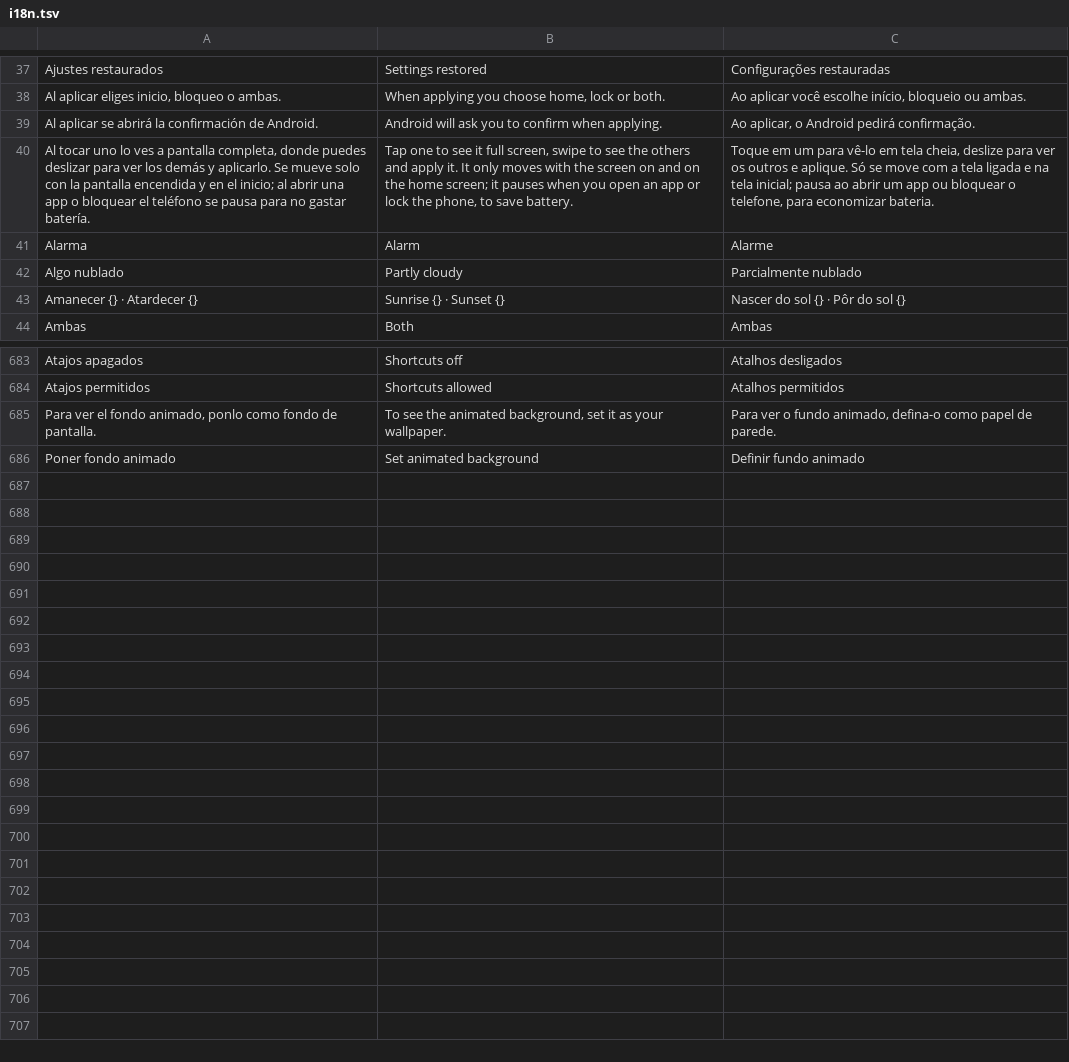
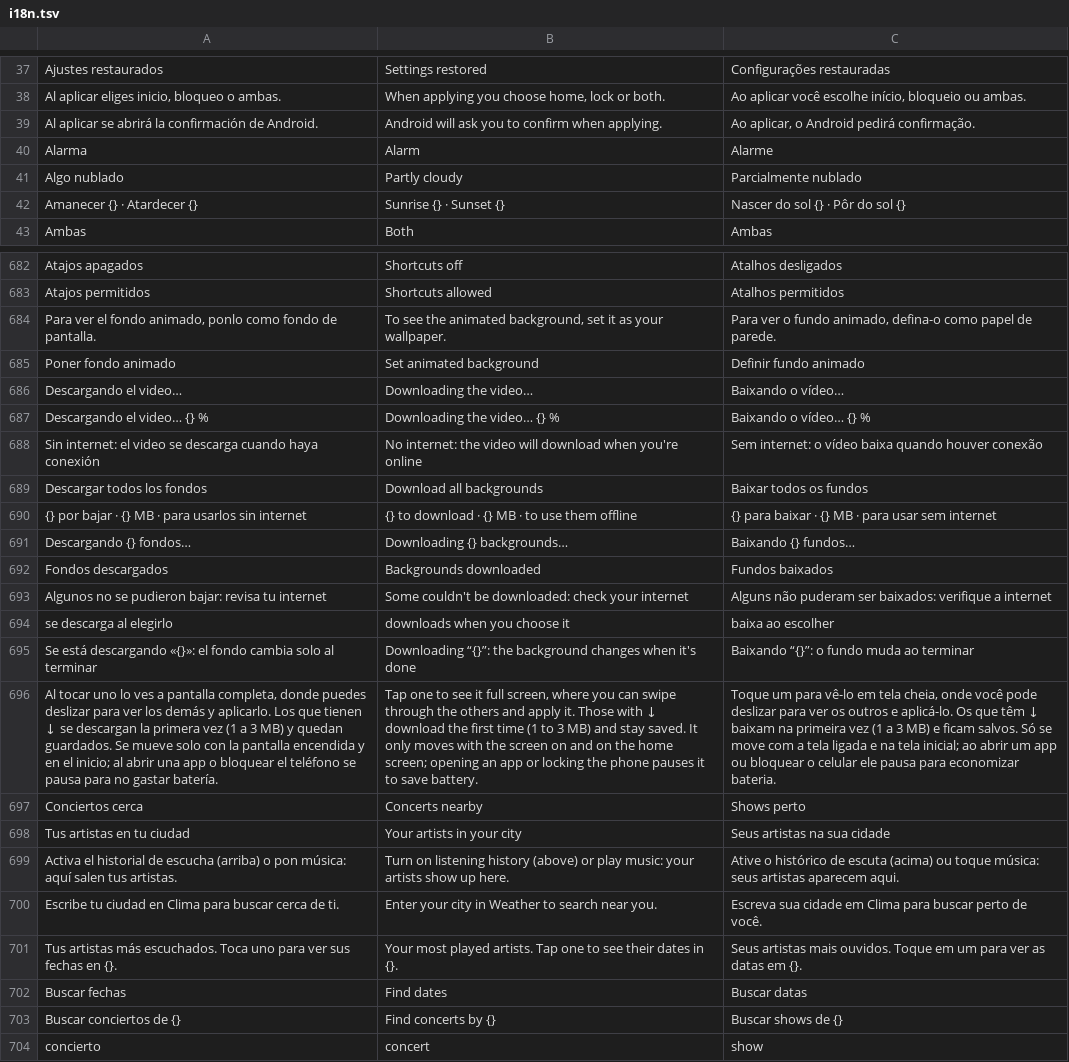
Before and after one commit to hossa2016/redoble, a TSV file: app/src/main/assets/i18n.tsv, drawn as a sheet; only a part is shown, gaps mark what is left out; removed rows and columns are numbered as before the commit, all else as after; the diff names each change by its address in the sheet, - before the commit and + after, or states it on an @@ line.

```diff
--- a/app/src/main/assets/i18n.tsv
+++ b/app/src/main/assets/i18n.tsv
-row 40: Al tocar uno lo ves a pantalla completa, donde puedes deslizar para ver los demás y aplicarlo. Se mueve solo con la pantalla encendida y en el inicio; al abrir una app o bloquear el teléfono se pausa para no gastar batería. | Tap one to see it full screen, swipe to see the others and apply it. It only moves with the screen on and on the home screen; it pauses when you open an app or lock the phone, to save battery. | Toque em um para vê-lo em tela cheia, deslize para ver os outros e aplique. Só se move com a tela ligada e na tela inicial; pausa ao abrir um app ou bloquear o telefone, para economizar bateria.
+row 686: Descargando el video… | Downloading the video… | Baixando o vídeo…
+row 687: Descargando el video… {} % | Downloading the video… {} % | Baixando o vídeo… {} %
+row 688: Sin internet: el video se descarga cuando haya conexión | No internet: the video will download when you're online | Sem internet: o vídeo baixa quando houver conexão
+row 689: Descargar todos los fondos | Download all backgrounds | Baixar todos os fundos
+row 690: {} por bajar · {} MB · para usarlos sin internet | {} to download · {} MB · to use them offline | {} para baixar · {} MB · para usar sem internet
+row 691: Descargando {} fondos… | Downloading {} backgrounds… | Baixando {} fundos…
+row 692: Fondos descargados | Backgrounds downloaded | Fundos baixados
+row 693: Algunos no se pudieron bajar: revisa tu internet | Some couldn't be downloaded: check your internet | Alguns não puderam ser baixados: verifique a internet
+row 694: se descarga al elegirlo | downloads when you choose it | baixa ao escolher
+row 695: Se está descargando «{}»: el fondo cambia solo al terminar | Downloading “{}”: the background changes when it's done | Baixando “{}”: o fundo muda ao terminar
+row 696: Al tocar uno lo ves a pantalla completa, donde puedes deslizar para ver los demás y aplicarlo. Los que tienen ↓ se descargan la primera vez (1 a 3 MB) y quedan guardados. Se mueve solo con la pantalla encendida y en el inicio; al abrir una app o bloquear el teléfono se pausa para no gastar batería. | Tap one to see it full screen, where you can swipe through the others and apply it. Those with ↓ download the first time (1 to 3 MB) and stay saved. It only moves with the screen on and on the home screen; opening an app or locking the phone pauses it to save battery. | Toque um para vê-lo em tela cheia, onde você pode deslizar para ver os outros e aplicá-lo. Os que têm ↓ baixam na primeira vez (1 a 3 MB) e ficam salvos. Só se move com a tela ligada e na tela inicial; ao abrir um app ou bloquear o celular ele pausa para economizar bateria.
+row 697: Conciertos cerca | Concerts nearby | Shows perto
+row 698: Tus artistas en tu ciudad | Your artists in your city | Seus artistas na sua cidade
+row 699: Activa el historial de escucha (arriba) o pon música: aquí salen tus artistas. | Turn on listening history (above) or play music: your artists show up here. | Ative o histórico de escuta (acima) ou toque música: seus artistas aparecem aqui.
+row 700: Escribe tu ciudad en Clima para buscar cerca de ti. | Enter your city in Weather to search near you. | Escreva sua cidade em Clima para buscar perto de você.
+row 701: Tus artistas más escuchados. Toca uno para ver sus fechas en {}. | Your most played artists. Tap one to see their dates in {}. | Seus artistas mais ouvidos. Toque em um para ver as datas em {}.
+row 702: Buscar fechas | Find dates | Buscar datas
+row 703: Buscar conciertos de {} | Find concerts by {} | Buscar shows de {}
+row 704: concierto | concert | show
```
Also changed, not shown: 25 other files.
